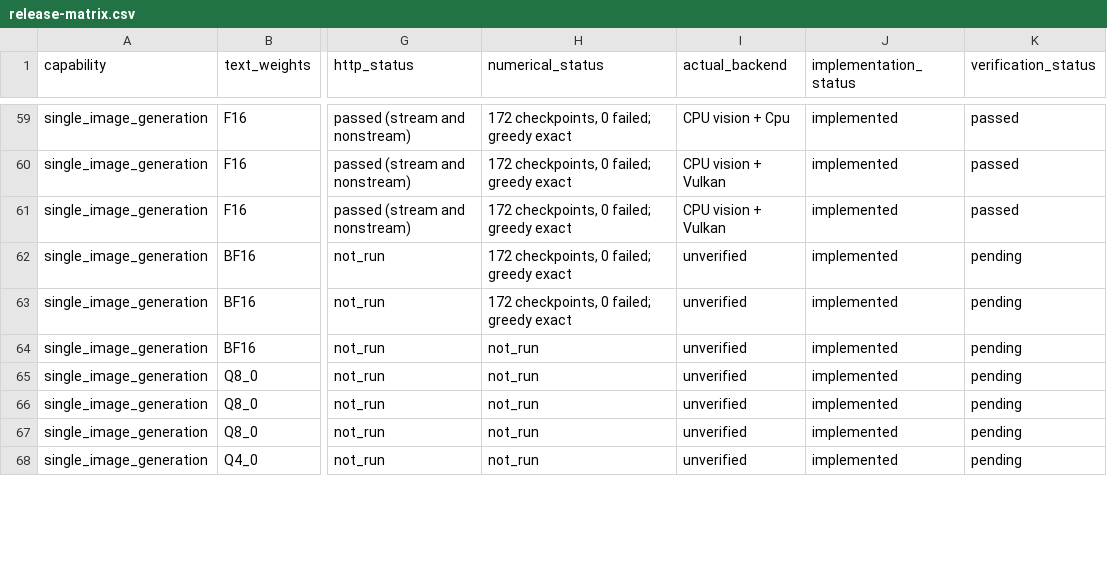
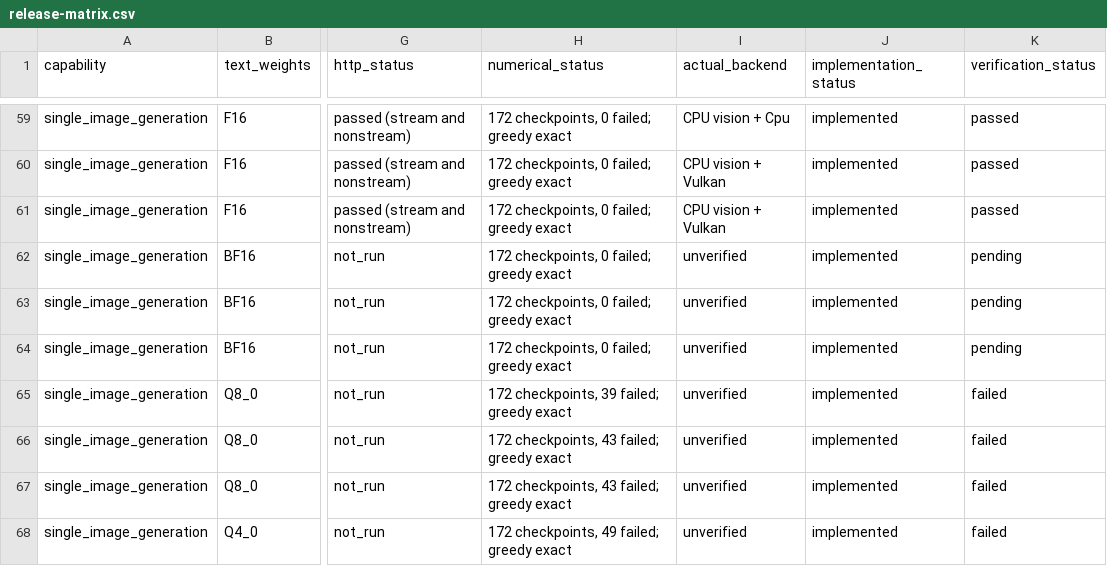
Before and after one commit to Liyulingyue/rust-model-inference, a CSV file: tools/oracle/sensenova_loop/release-matrix.csv, drawn as a sheet; only a part is shown, gaps mark what is left out; the diff covers the shown part only; the diff names each change by its address in the sheet, - before the commit and + after, or states it on an @@ line.

```diff
--- a/tools/oracle/sensenova_loop/release-matrix.csv
+++ b/tools/oracle/sensenova_loop/release-matrix.csv
-H64 (numerical_status): not_run
+H64 (numerical_status): 172 checkpoints, 0 failed; greedy exact
-H65 (numerical_status): not_run
+H65 (numerical_status): 172 checkpoints, 39 failed; greedy exact
-K65:K68 (verification_status): pending
+K65:K68 (verification_status): failed
-H66:H67 (numerical_status): not_run
+H66:H67 (numerical_status): 172 checkpoints, 43 failed; greedy exact
-H68 (numerical_status): not_run
+H68 (numerical_status): 172 checkpoints, 49 failed; greedy exact
```
Also changed, not shown: 69 edited cells elsewhere in this file, 8 other files.
